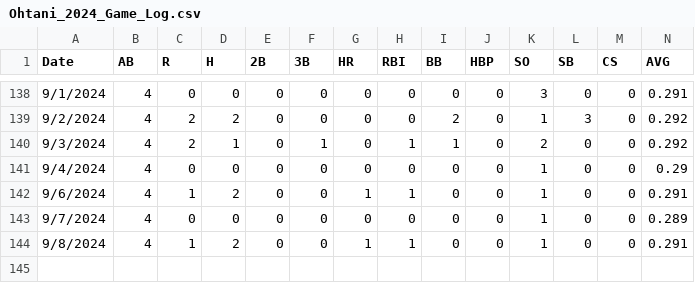
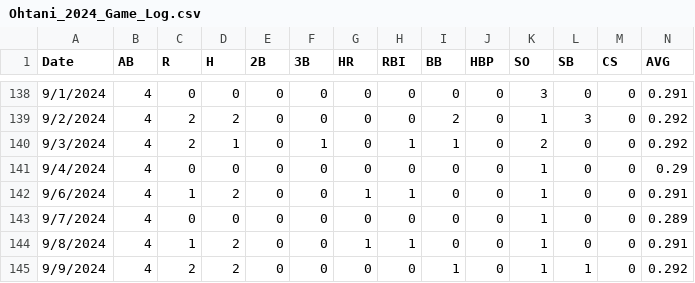
Before and after one commit to AConover/ohtani_sim, a CSV file: Ohtani_2024_Game_Log.csv, drawn as a sheet; only a part is shown, gaps mark what is left out; rows hold the shown columns only; the diff names each change by its address in the sheet, - before the commit and + after, or states it on an @@ line.

```diff
--- a/Ohtani_2024_Game_Log.csv
+++ b/Ohtani_2024_Game_Log.csv
+row 145: 9/9/2024 | 4 | 2 | 2 | 0 | 0 | 0 | 0 | 1 | 0 | 1 | 1 | 0 | 0.292
```
Also changed, not shown: 1 other file.
